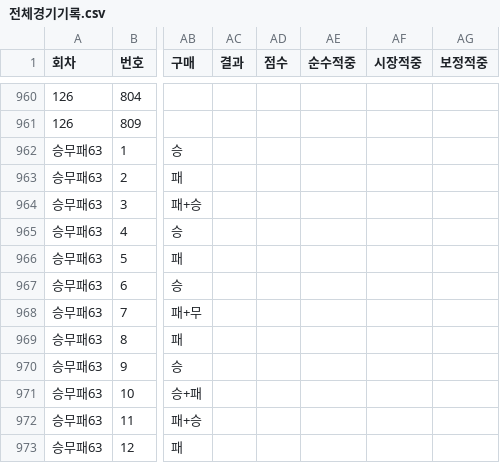
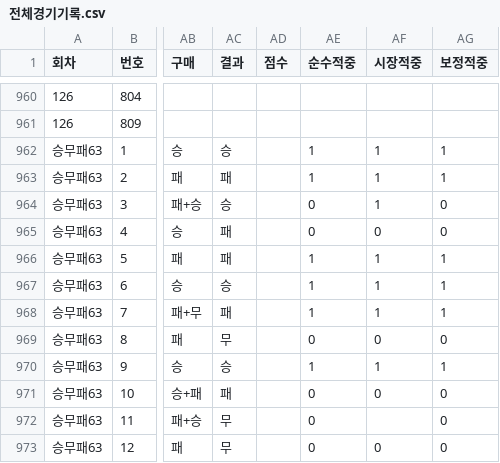
Before and after one commit to Mrzero-00/ai-playground, a CSV file: 승부예측 프로그램/전체경기기록.csv, drawn as a sheet; only a part is shown, gaps mark what is left out; the diff covers the shown part only; the diff names each change by its address in the sheet, - before the commit and + after, or states it on an @@ line.

```diff
--- a/승부예측 프로그램/전체경기기록.csv
+++ b/승부예측 프로그램/전체경기기록.csv
-AC962 (결과): (empty)
+AC962 (결과): 승
-AE962:AE963 (순수적중): (empty)
+AE962:AE963 (순수적중): 1
-AF962:AF964 (시장적중): (empty)
+AF962:AF964 (시장적중): 1
-AG962:AG963 (보정적중): (empty)
+AG962:AG963 (보정적중): 1
-AC963 (결과): (empty)
+AC963 (결과): 패
-AC964 (결과): (empty)
+AC964 (결과): 승
-AE964:AE965 (순수적중): (empty)
+AE964:AE965 (순수적중): 0
-AG964:AG965 (보정적중): (empty)
+AG964:AG965 (보정적중): 0
-AC965:AC966 (결과): (empty)
+AC965:AC966 (결과): 패
-AF965 (시장적중): (empty)
+AF965 (시장적중): 0
-AE966:AE968 (순수적중): (empty)
+AE966:AE968 (순수적중): 1
-AF966:AF968 (시장적중): (empty)
+AF966:AF968 (시장적중): 1
-AG966:AG968 (보정적중): (empty)
+AG966:AG968 (보정적중): 1
-AC967 (결과): (empty)
+AC967 (결과): 승
-AC968 (결과): (empty)
+AC968 (결과): 패
-AC969 (결과): (empty)
+AC969 (결과): 무
-AE969 (순수적중): (empty)
+AE969 (순수적중): 0
-AF969 (시장적중): (empty)
+AF969 (시장적중): 0
-AG969 (보정적중): (empty)
+AG969 (보정적중): 0
-AC970 (결과): (empty)
+AC970 (결과): 승
-AE970 (순수적중): (empty)
+AE970 (순수적중): 1
-AF970 (시장적중): (empty)
+AF970 (시장적중): 1
-AG970 (보정적중): (empty)
+AG970 (보정적중): 1
-AC971 (결과): (empty)
+AC971 (결과): 패
-AE971:AE973 (순수적중): (empty)
+AE971:AE973 (순수적중): 0
-AF971 (시장적중): (empty)
+AF971 (시장적중): 0
-AG971:AG973 (보정적중): (empty)
+AG971:AG973 (보정적중): 0
-AC972:AC973 (결과): (empty)
+AC972:AC973 (결과): 무
-AF973 (시장적중): (empty)
+AF973 (시장적중): 0
```
Also changed, not shown: 70 edited cells elsewhere in this file, 8 other files.
